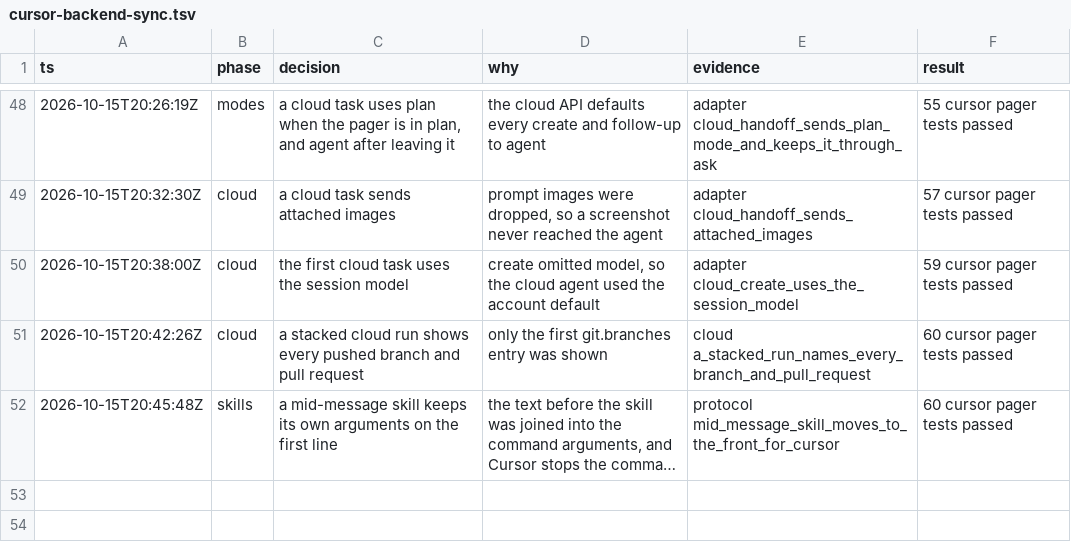
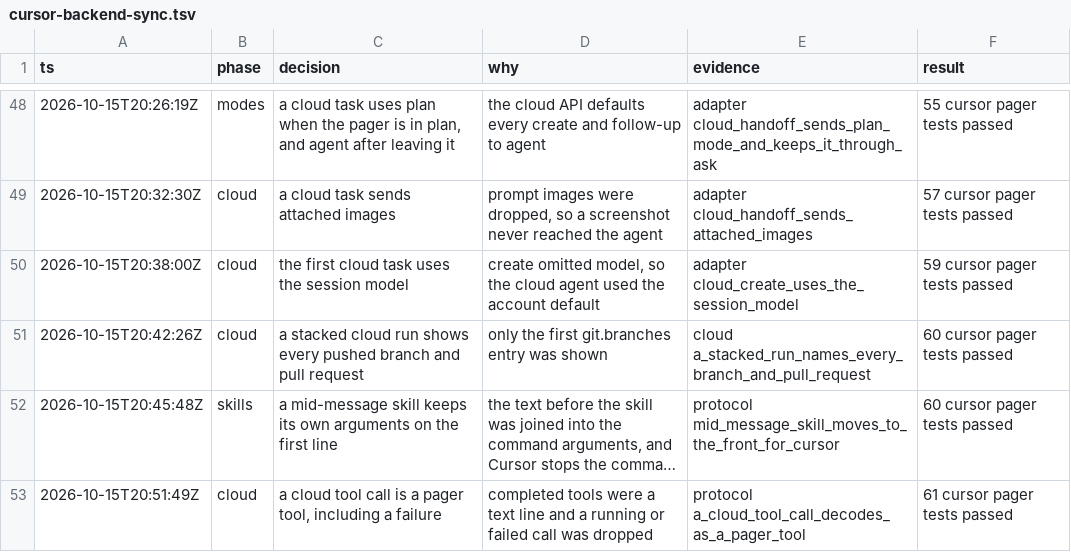
Before and after one commit to enzoenrico/grok-build, a TSV file: .audit/cursor-backend-sync.tsv, drawn as a sheet; only a part is shown, gaps mark what is left out; long unchanged cells end in …; the diff names each change by its address in the sheet, - before the commit and + after, or states it on an @@ line.

```diff
--- a/.audit/cursor-backend-sync.tsv
+++ b/.audit/cursor-backend-sync.tsv
+row 53: 2026-10-15T20:51:49Z | cloud | a cloud tool call is a pager tool, including a failure | completed tools were a text line and a running or failed call was dropped | protocol a_cloud_tool_call_decodes_as_a_pager_tool | 61 cursor pager tests passed
```
Also changed, not shown: 3 other files.
